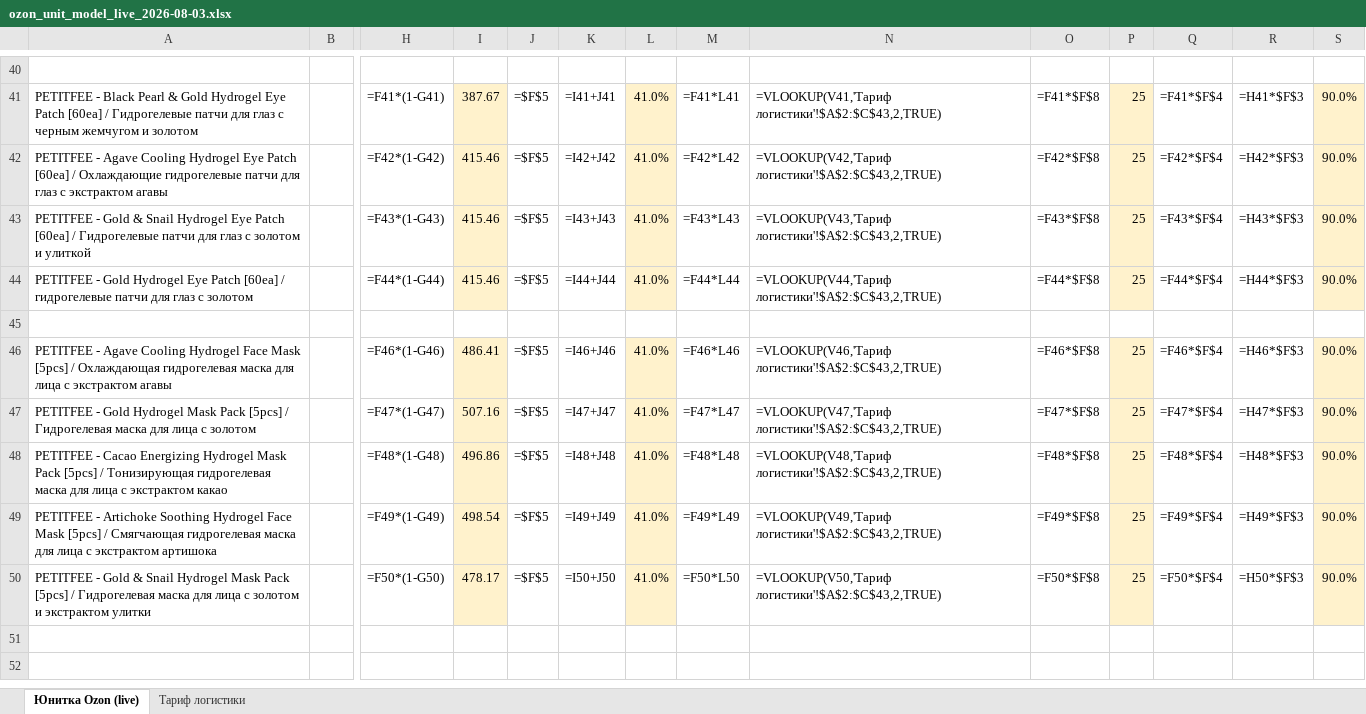
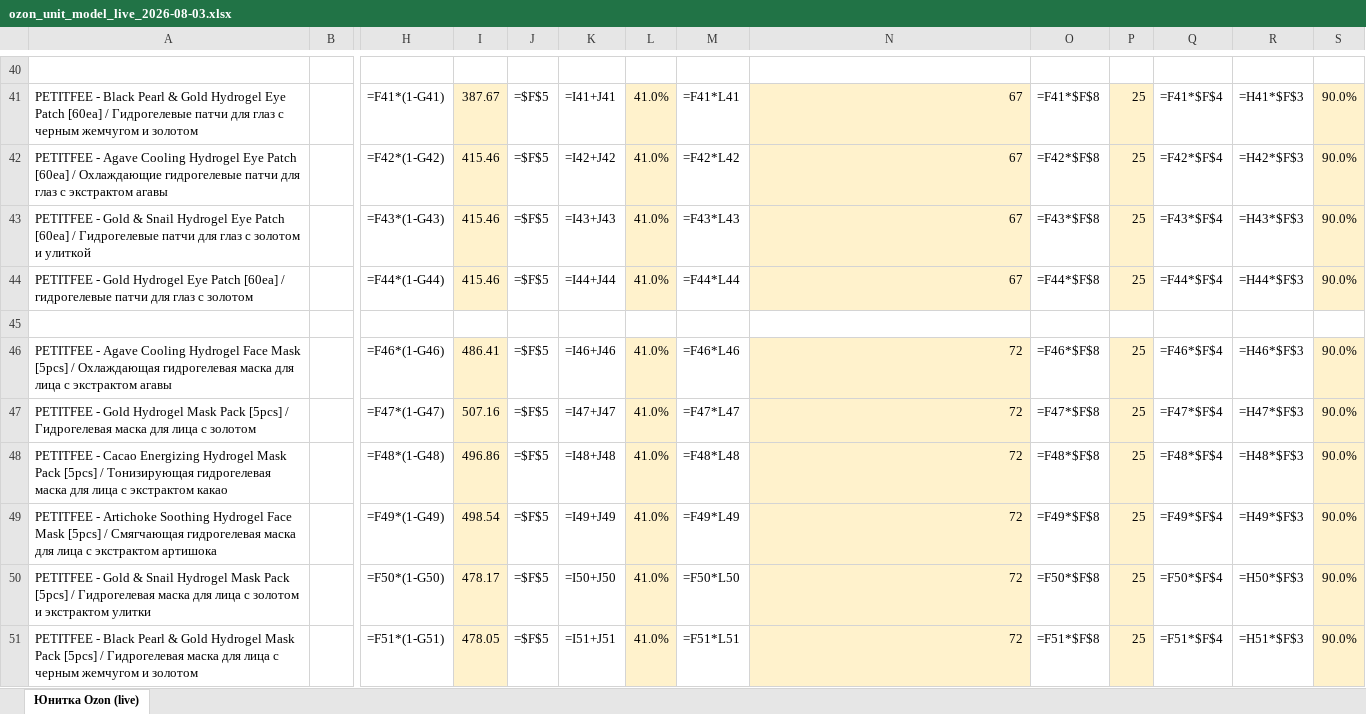
Before and after one commit to User26-2026/K-beauty-New, an Excel workbook: outputs/ozon/ozon_unit_model_live_2026-08-03.xlsx, sheet Юнитка Ozon (live), drawn as a sheet; only a part is shown, gaps mark what is left out; values as stored, in another font and other column widths than the file's, no borders; formulas without a stored value are shown as written; rows hold the shown columns only; the diff covers the shown part only; the diff names each change by its address in the sheet, - before the commit and + after, or states it on an @@ line.

```diff
--- a/outputs/ozon/ozon_unit_model_live_2026-08-03.xlsx (sheet Юнитка Ozon (live))
+++ b/outputs/ozon/ozon_unit_model_live_2026-08-03.xlsx (sheet Юнитка Ozon (live))
-sheet tab: Тариф логистики
-N41: =VLOOKUP(V41,'Тариф логистики'!$A$2:$C$43,2,TRUE)
+N41: 67
-N41:N44 fill: none
+N41:N44 fill: #FFF2CC
-N42: =VLOOKUP(V42,'Тариф логистики'!$A$2:$C$43,2,TRUE)
+N42: 67
-N43: =VLOOKUP(V43,'Тариф логистики'!$A$2:$C$43,2,TRUE)
+N43: 67
-N44: =VLOOKUP(V44,'Тариф логистики'!$A$2:$C$43,2,TRUE)
+N44: 67
-N46: =VLOOKUP(V46,'Тариф логистики'!$A$2:$C$43,2,TRUE)
+N46: 72
-N46:N50 fill: none
+N46:N50 fill: #FFF2CC
-N47: =VLOOKUP(V47,'Тариф логистики'!$A$2:$C$43,2,TRUE)
+N47: 72
-N48: =VLOOKUP(V48,'Тариф логистики'!$A$2:$C$43,2,TRUE)
+N48: 72
-N49: =VLOOKUP(V49,'Тариф логистики'!$A$2:$C$43,2,TRUE)
+N49: 72
-N50: =VLOOKUP(V50,'Тариф логистики'!$A$2:$C$43,2,TRUE)
+N50: 72
+row 51: PETITFEE - Black Pearl & Gold Hydrogel Mask Pack [5pcs] / Гидрогелевая маска для лица с черным жемчугом и золотом |  | =F51*(1-G51) | 478.05 | =$F$5 | =I51+J51 | 41.0% | =F51*L51 | 72 | =F51*$F$8 | 25 | =F51*$F$4 | =H51*$F$3 | 90.0%
```
Also changed, not shown: 10 added rows, 26 edited cells and cell formats elsewhere in this sheet.
